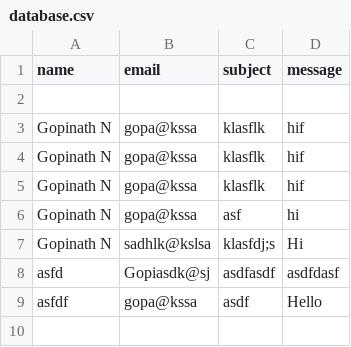
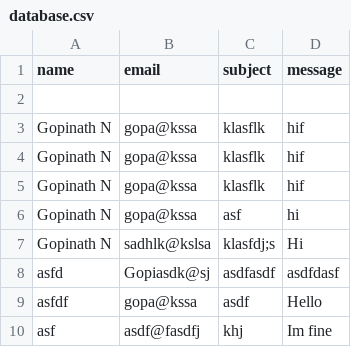
Before and after one commit to Gopisri003/my_portfolio, a CSV file: database.csv, drawn as a sheet; the diff names each change by its address in the sheet, - before the commit and + after, or states it on an @@ line.

```diff
--- a/database.csv
+++ b/database.csv
+row 10: asf | asdf@fasdfj | khj | Im fine
```
Also changed, not shown: 12 other files.
